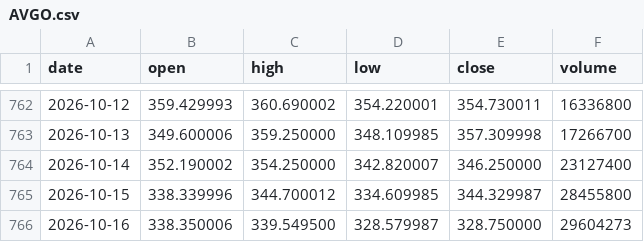
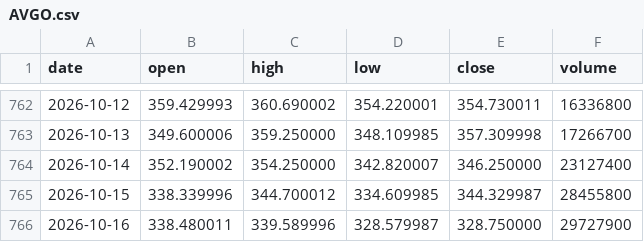
Before and after one commit to lenaxia/ai-trading, a CSV file: forward/data/AVGO.csv, drawn as a sheet; only a part is shown, gaps mark what is left out.

```diff
--- a/forward/data/AVGO.csv
+++ b/forward/data/AVGO.csv
@@ -765,2 +765,2 @@ date,open,high,low,close,volume
 2026-10-15,338.339996,344.700012,334.609985,344.329987,28455800
-2026-10-16,338.350006,339.549500,328.579987,328.750000,29604273
+2026-10-16,338.480011,339.589996,328.579987,328.750000,29727900
```
Also changed, not shown: forward/data/AAPL.csv, forward/data/AMD.csv, 17 other files.
